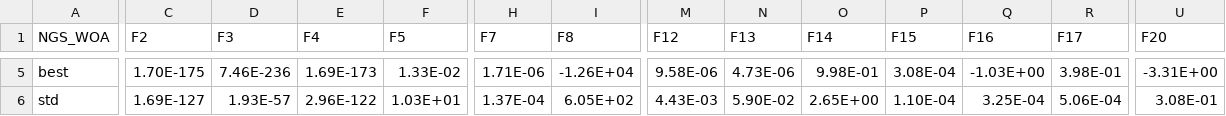
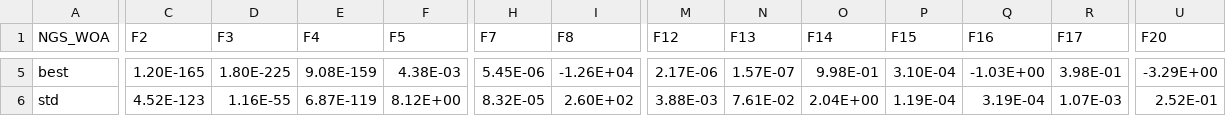
Before and after one commit to ZongSingHuang/improved-WOA-based-on-nonlinear-adaptive-weight-and-golden-sine-operator, a CSV file: Result.csv, drawn as a sheet; only a part is shown, gaps mark what is left out; the diff covers the shown part only; the diff names each change by its address in the sheet, - before the commit and + after, or states it on an @@ line.

```diff
--- a/Result.csv
+++ b/Result.csv
-C5 (F2): 1.70E-175
+C5 (F2): 1.20E-165
-D5 (F3): 7.46E-236
+D5 (F3): 1.80E-225
-E5 (F4): 1.69E-173
+E5 (F4): 9.08E-159
-F5 (F5): 1.33E-02
+F5 (F5): 4.38E-03
-H5 (F7): 1.71E-06
+H5 (F7): 5.45E-06
-M5 (F12): 9.58E-06
+M5 (F12): 2.17E-06
-N5 (F13): 4.73E-06
+N5 (F13): 1.57E-07
-P5 (F15): 3.08E-04
+P5 (F15): 3.10E-04
-U5 (F20): -3.31E+00
+U5 (F20): -3.29E+00
-C6 (F2): 1.69E-127
+C6 (F2): 4.52E-123
-D6 (F3): 1.93E-57
+D6 (F3): 1.16E-55
-E6 (F4): 2.96E-122
+E6 (F4): 6.87E-119
-F6 (F5): 1.03E+01
+F6 (F5): 8.12E+00
-H6 (F7): 1.37E-04
+H6 (F7): 8.32E-05
-I6 (F8): 6.05E+02
+I6 (F8): 2.60E+02
-M6 (F12): 4.43E-03
+M6 (F12): 3.88E-03
-N6 (F13): 5.90E-02
+N6 (F13): 7.61E-02
-O6 (F14): 2.65E+00
+O6 (F14): 2.04E+00
-P6 (F15): 1.10E-04
+P6 (F15): 1.19E-04
-Q6 (F16): 3.25E-04
+Q6 (F16): 3.19E-04
-R6 (F17): 5.06E-04
+R6 (F17): 1.07E-03
-U6 (F20): 3.08E-01
+U6 (F20): 2.52E-01
```
Also changed, not shown: 1 added row, 1 removed row and 37 edited cells elsewhere in this file, 2 other files.
